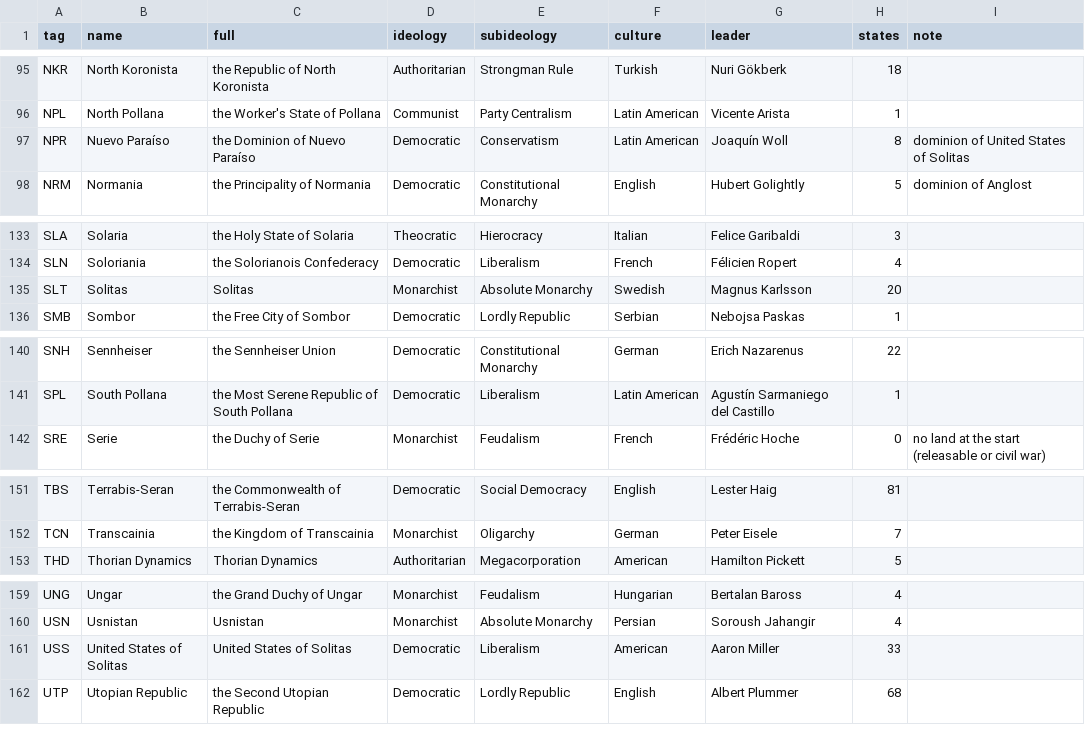
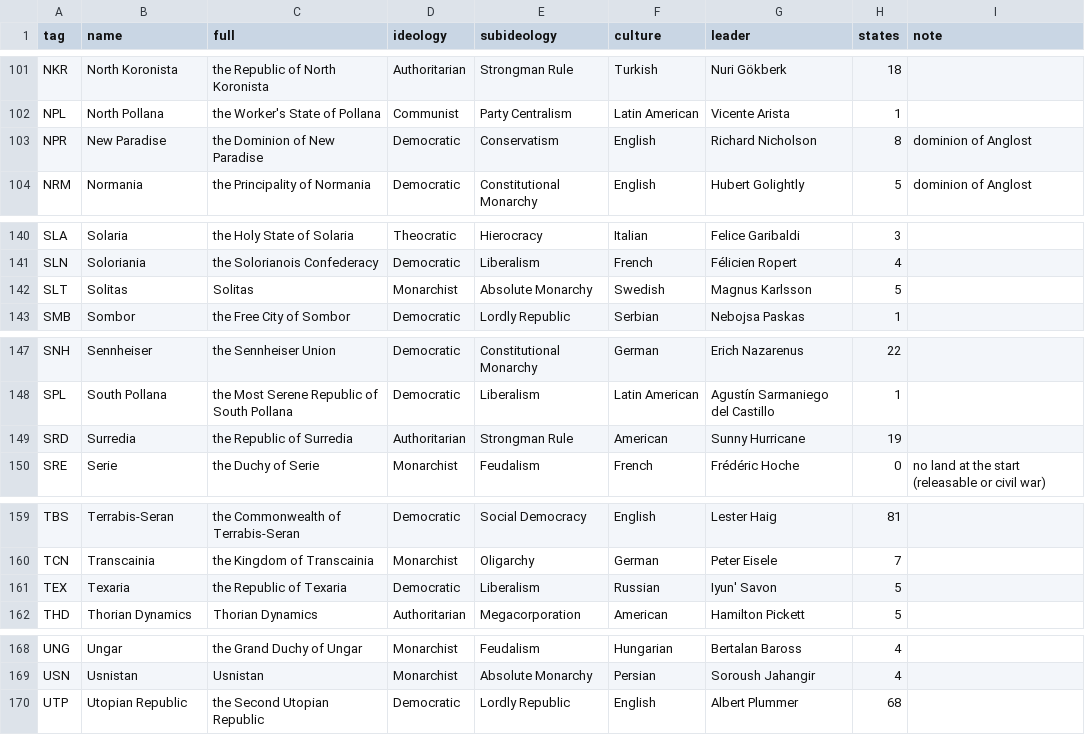
Before and after one commit to Rouental/Valsora-HOI4, a CSV file: dist/countries.csv, drawn as a sheet; only a part is shown, gaps mark what is left out; the diff covers the shown part only.

```diff
--- a/dist/countries.csv
+++ b/dist/countries.csv
@@ -96,3 +102,3 @@ NKR,North Koronista,the Republic of North Koronista,Authoritarian,Strongman Rule
 NPL,North Pollana,the Worker's State of Pollana,Communist,Party Centralism,Latin American,Vicente Arista,1,
-NPR,Nuevo Paraíso,the Dominion of Nuevo Paraíso,Democratic,Conservatism,Latin American,Joaquín Woll,8,dominion of United States of Solitas
+NPR,New Paradise,the Dominion of New Paradise,Democratic,Conservatism,English,Richard Nicholson,8,dominion of Anglost
 NRM,Normania,the Principality of Normania,Democratic,Constitutional Monarchy,English,Hubert Golightly,5,dominion of Anglost
@@ -134,3 +141,3 @@ SLA,Solaria,the Holy State of Solaria,Theocratic,Hierocracy,Italian,Felice Garib
 SLN,Soloriania,the Solorianois Confederacy,Democratic,Liberalism,French,Félicien Ropert,4,
-SLT,Solitas,Solitas,Monarchist,Absolute Monarchy,Swedish,Magnus Karlsson,20,
+SLT,Solitas,Solitas,Monarchist,Absolute Monarchy,Swedish,Magnus Karlsson,5,
 SMB,Sombor,the Free City of Sombor,Democratic,Lordly Republic,Serbian,Nebojsa Paskas,1,
@@ -141,2 +148,3 @@ SNH,Sennheiser,the Sennheiser Union,Democratic,Constitutional Monarchy,German,Er
 SPL,South Pollana,the Most Serene Republic of South Pollana,Democratic,Liberalism,Latin American,Agustín Sarmaniego del Castillo,1,
+SRD,Surredia,the Republic of Surredia,Authoritarian,Strongman Rule,American,Sunny Hurricane,19,
 SRE,Serie,the Duchy of Serie,Monarchist,Feudalism,French,Frédéric Hoche,0,no land at the start (releasable or civil war)
@@ -152,2 +160,3 @@ TBS,Terrabis-Seran,the Commonwealth of Terrabis-Seran,Democratic,Social Democrac
 TCN,Transcainia,the Kingdom of Transcainia,Monarchist,Oligarchy,German,Peter Eisele,7,
+TEX,Texaria,the Republic of Texaria,Democratic,Liberalism,Russian,Iyun' Savon,5,
 THD,Thorian Dynamics,Thorian Dynamics,Authoritarian,Megacorporation,American,Hamilton Pickett,5,
@@ -160,3 +169,2 @@ UNG,Ungar,the Grand Duchy of Ungar,Monarchist,Feudalism,Hungarian,Bertalan Baros
 USN,Usnistan,Usnistan,Monarchist,Absolute Monarchy,Persian,Soroush Jahangir,4,
-USS,United States of Solitas,United States of Solitas,Democratic,Liberalism,American,Aaron Miller,33,
 UTP,Utopian Republic,the Second Utopian Republic,Democratic,Lordly Republic,English,Albert Plummer,68,
```
Also changed, not shown: 7 added rows and 2 edited cells elsewhere in this file, 29 other files.
